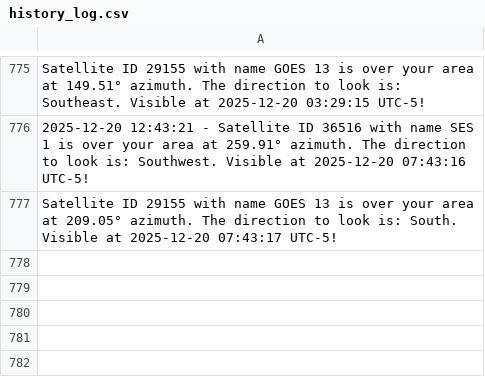
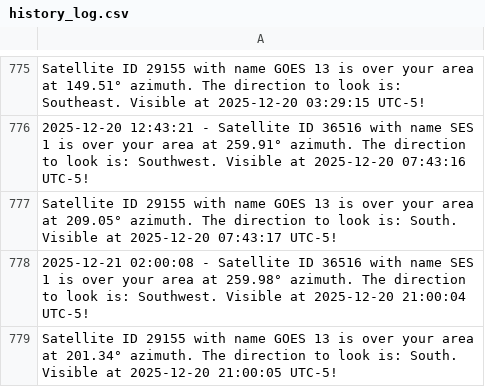
Before and after one commit to JorgeCardona/satellite_notifier, a CSV file: satellite_history/history_log.csv, drawn as a sheet; only a part is shown, gaps mark what is left out.

Commit message:
Automated Change - 2025-12-21 02:00:08

```diff
--- a/satellite_history/history_log.csv
+++ b/satellite_history/history_log.csv
@@ -777 +777,3 @@ Satellite ID 29155 with name GOES 13 is over your area at 149.51° azimuth. The
 Satellite ID 29155 with name GOES 13 is over your area at 209.05° azimuth. The direction to look is: South. Visible at 2025-12-20 07:43:17 UTC-5!
+2025-12-21 02:00:08 - Satellite ID 36516 with name SES 1 is over your area at 259.98° azimuth. The direction to look is: Southwest. Visible at 2025-12-20 21:00:04 UTC-5!
+Satellite ID 29155 with name GOES 13 is over your area at 201.34° azimuth. The direction to look is: South. Visible at 2025-12-20 21:00:05 UTC-5!
```
